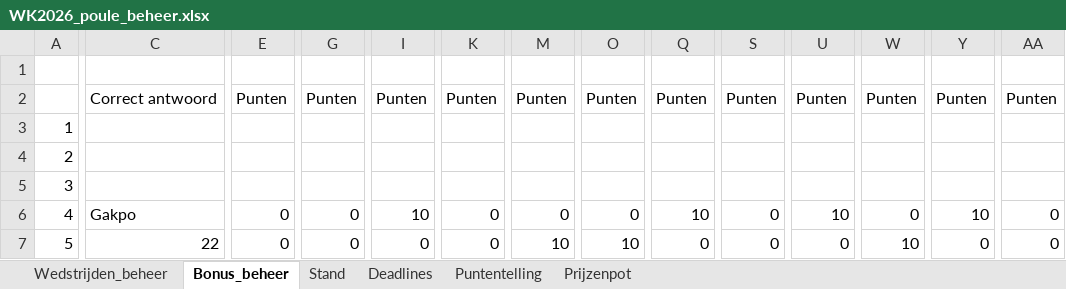
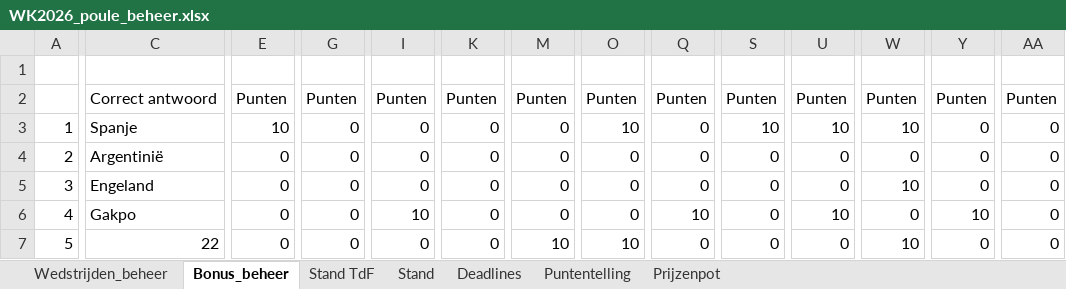
Before and after one commit to BAARLO/BINX, an Excel workbook: WK2026_poule_beheer.xlsx, sheet Bonus_beheer, drawn as a sheet; only a part is shown, gaps mark what is left out; values as stored, in another font and other column widths than the file's, no cell formats; the diff covers the shown part only; the diff names each change by its address in the sheet, - before the commit and + after, or states it on an @@ line.

Commit message:
Add files via upload

```diff
--- a/WK2026_poule_beheer.xlsx (sheet Bonus_beheer)
+++ b/WK2026_poule_beheer.xlsx (sheet Bonus_beheer)
+sheet tab: Stand TdF
-C3: (empty)
+C3: Spanje
-E3: (empty)
+E3: 10
-G3:G5: (empty)
+G3:G5: 0
-I3:I5: (empty)
+I3:I5: 0
-K3:K5: (empty)
+K3:K5: 0
-M3:M5: (empty)
+M3:M5: 0
-O3: (empty)
+O3: 10
-Q3:Q5: (empty)
+Q3:Q5: 0
-S3: (empty)
+S3: 10
-U3: (empty)
+U3: 10
-W3: (empty)
+W3: 10
-Y3:Y5: (empty)
+Y3:Y5: 0
-AA3:AA5: (empty)
+AA3:AA5: 0
-C4: (empty)
+C4: Argentinië
-E4:E5: (empty)
+E4:E5: 0
-O4:O5: (empty)
+O4:O5: 0
-S4:S5: (empty)
+S4:S5: 0
-U4:U5: (empty)
+U4:U5: 0
-W4: (empty)
+W4: 0
-C5: (empty)
+C5: Engeland
-W5: (empty)
+W5: 10
```
Also changed, not shown: 15 removed rows and 241 edited cells elsewhere in this sheet, sheet Stand, sheet Wedstrijden_beheer, sheet Prijzenpot, sheet Puntentelling, sheet Deadlines, cell formats, formulas that keep their value, hidden cells.
